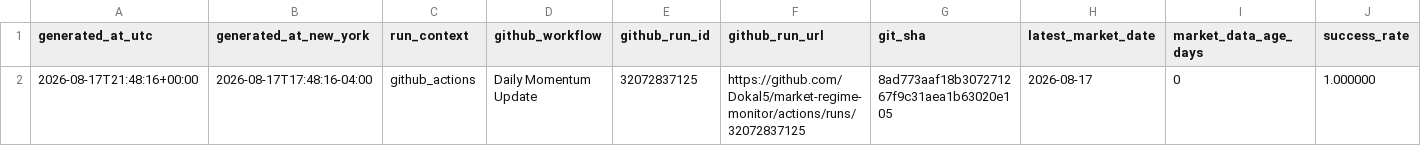
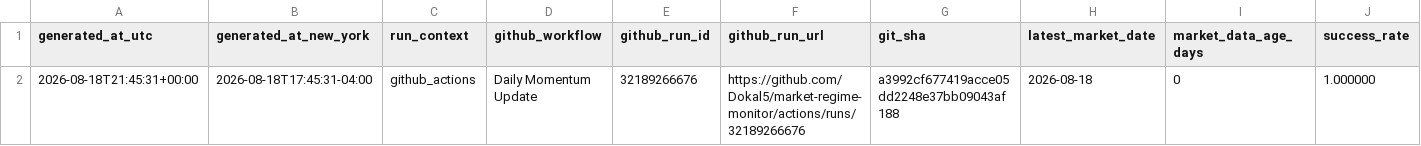
Before and after one commit to Dokal5/market-regime-monitor, a CSV file: outputs/update_health.csv, drawn as a sheet; only a part is shown; the diff names each change by its address in the sheet, - before the commit and + after, or states it on an @@ line.

```diff
--- a/outputs/update_health.csv
+++ b/outputs/update_health.csv
-A2 (generated_at_utc): 2026-08-17T21:48:16+00:00
+A2 (generated_at_utc): 2026-08-18T21:45:31+00:00
-B2 (generated_at_new_york): 2026-08-17T17:48:16-04:00
+B2 (generated_at_new_york): 2026-08-18T17:45:31-04:00
-E2 (github_run_id): 32072837125
+E2 (github_run_id): 32189266676
-F2 (github_run_url): https://github.com/Dokal5/market-regime-monitor/actions/runs/32072837125
+F2 (github_run_url): https://github.com/Dokal5/market-regime-monitor/actions/runs/32189266676
-G2 (git_sha): 8ad773aaf18b307271267f9c31aea1b63020e105
+G2 (git_sha): a3992cf677419acce05dd2248e37bb09043af188
-H2 (latest_market_date): 2026-08-17
+H2 (latest_market_date): 2026-08-18
```
Also changed, not shown: outputs/data_quality.csv, outputs/history/industry_rotation_history.csv, 5 other files.
